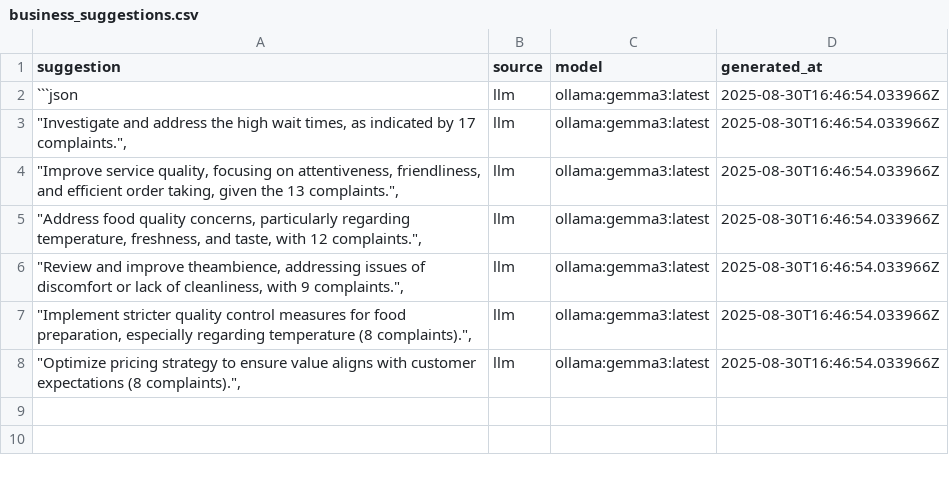
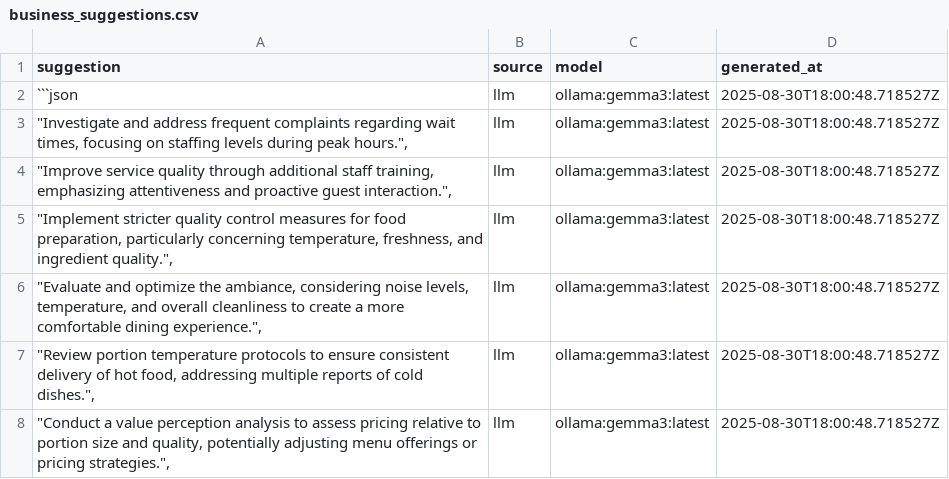
Before and after one commit to TAMustafa/deBerenReviews, a CSV file: outputs/business_suggestions.csv, drawn as a sheet; the diff names each change by its address in the sheet, - before the commit and + after, or states it on an @@ line.

```diff
--- a/outputs/business_suggestions.csv
+++ b/outputs/business_suggestions.csv
-D2:D8 (generated_at): 2025-08-30T16:46:54.033966Z
+D2:D8 (generated_at): 2025-08-30T18:00:48.718527Z
-A3 (suggestion): …and address the high wait times, as indicated by 17 complaints.",
+A3 (suggestion): …and address frequent complaints regarding wait times, focusing on staffing levels during peak hours.",
-A4 (suggestion): "Improve service quality, focusing on attentiveness, friendliness, and efficient order taking, given the 13 complaints.",
+A4 (suggestion): "Improve service quality through additional staff training, emphasizing attentiveness and proactive guest interaction.",
-A5 (suggestion): "Address food quality concerns, particularly regarding temperature, freshness, and taste, with 12 complaints.",
+A5 (suggestion): "Implement stricter quality control measures for food preparation, particularly concerning temperature, freshness, and ingredient quality.",
-A6 (suggestion): "Review and improve theambience, addressing issues of discomfort or lack of cleanliness, with 9 complaints.",
+A6 (suggestion): "Evaluate and optimize the ambiance, considering noise levels, temperature, and overall cleanliness to create a more comfortable dining experience.",
-A7 (suggestion): "Implement stricter quality control measures for food preparation, especially regarding temperature (8 complaints).",
+A7 (suggestion): "Review portion temperature protocols to ensure consistent delivery of hot food, addressing multiple reports of cold dishes.",
-A8 (suggestion): "Optimize pricing strategy to ensure value aligns with customer expectations (8 complaints).",
+A8 (suggestion): "Conduct a value perception analysis to assess pricing relative to portion size and quality, potentially adjusting menu offerings or pricing strategies.",
```
Also changed, not shown: 12 other files.
